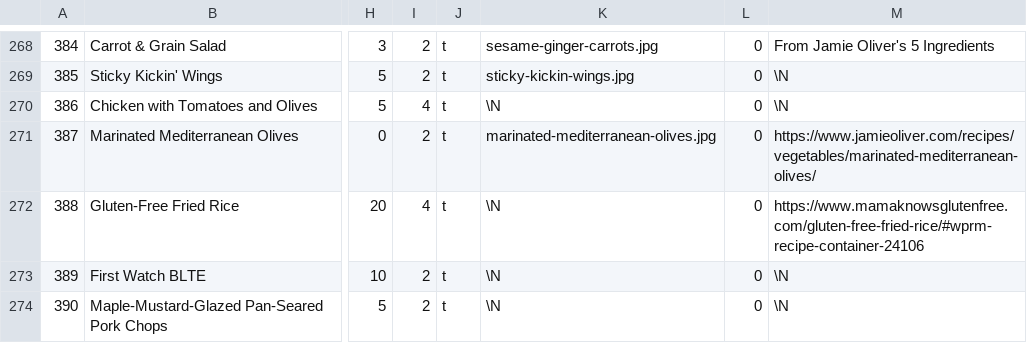
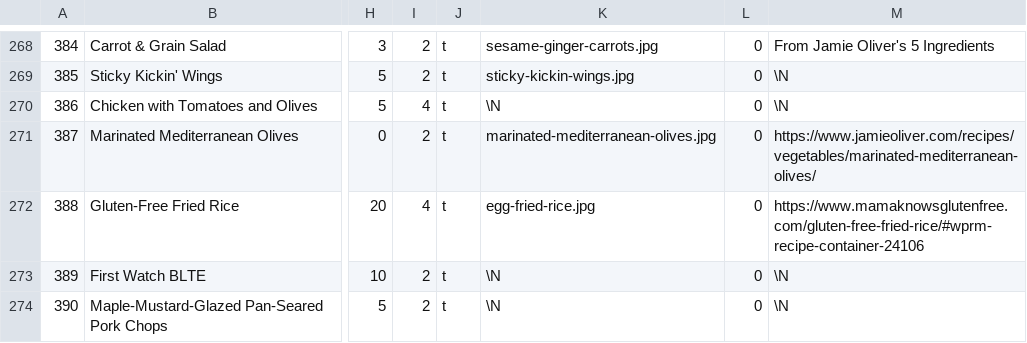
Before and after one commit to gscanlon21/a-feast-a-day, a CSV file: .backups/recipes.csv, drawn as a sheet; only a part is shown, gaps mark what is left out; the diff covers the shown part only; the diff names each change by its address in the sheet, - before the commit and + after, or states it on an @@ line.

```diff
--- a/.backups/recipes.csv
+++ b/.backups/recipes.csv
-K272: \N
+K272: egg-fried-rice.jpg
```
Also changed, not shown: 4 added rows and 3 edited cells elsewhere in this file, .backups/ingredients.csv, 9 other files.
